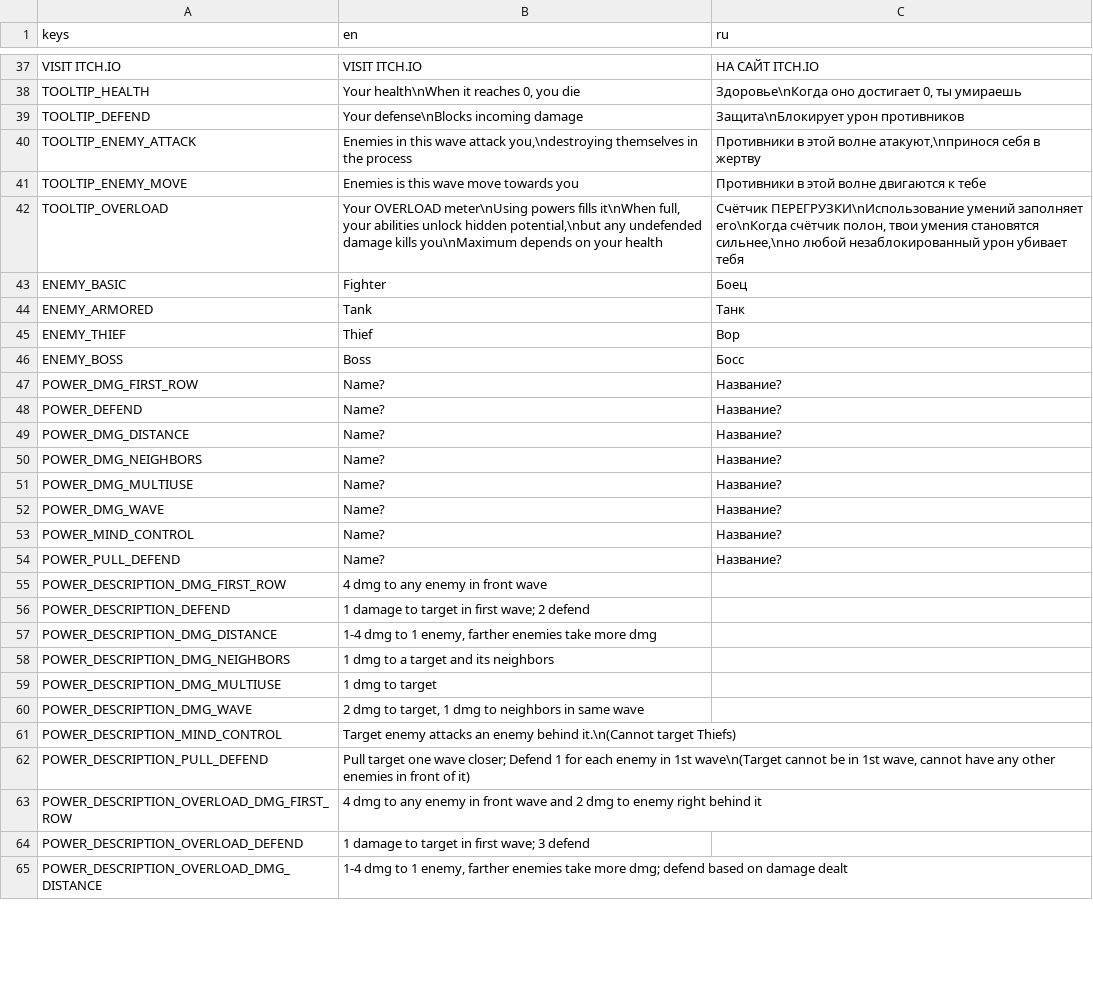
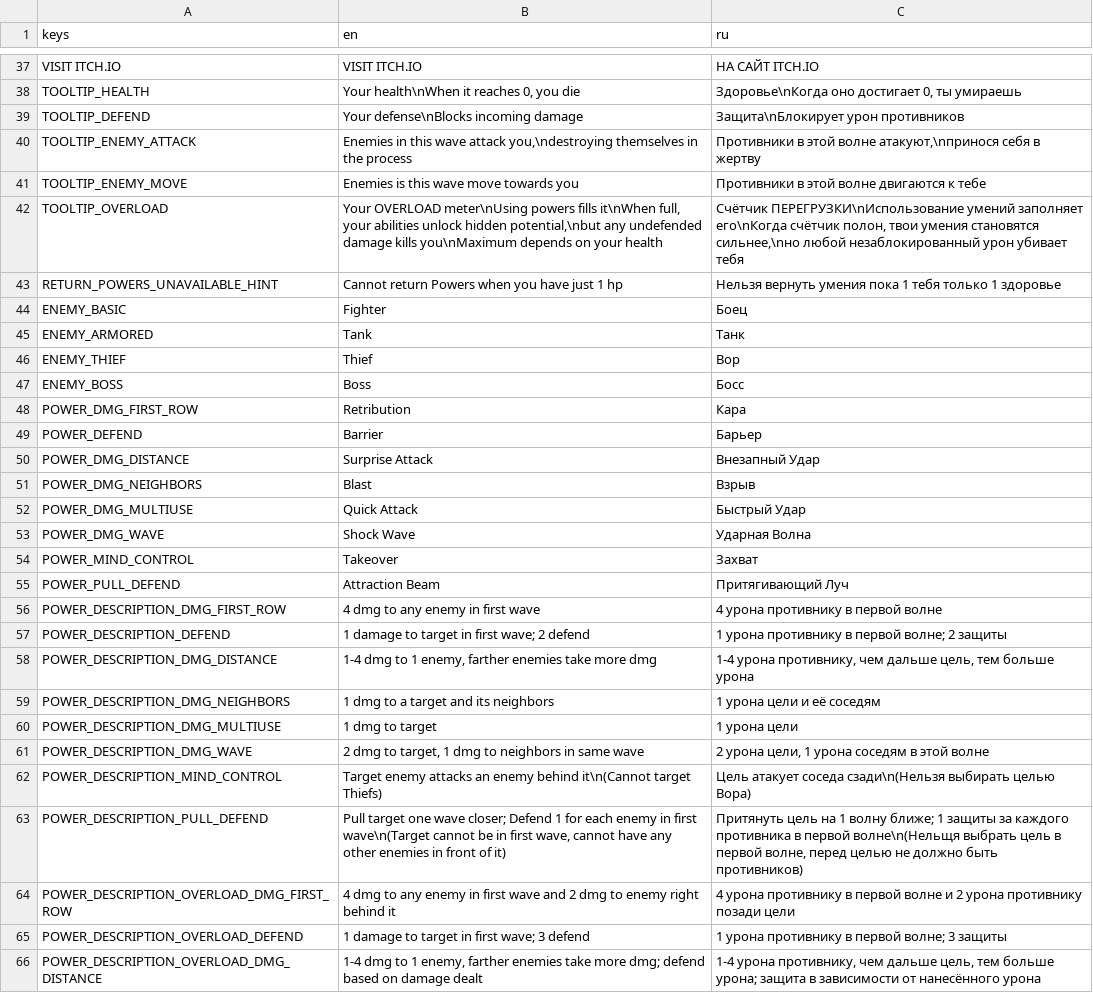
Before and after one commit to woonaftl/gwj65, a CSV file: text/ui.csv, drawn as a sheet; only a part is shown, gaps mark what is left out; the diff covers the shown part only.

```diff
--- a/text/ui.csv
+++ b/text/ui.csv
@@ -42,2 +42,3 @@ TOOLTIP_ENEMY_MOVE,"Enemies is this wave move towards you","Противники
 TOOLTIP_OVERLOAD,"Your OVERLOAD meter\nUsing powers fills it\nWhen full, your abilities unlock hidden potential,\nbut any undefended damage kills you\nMaximum depends on your health","Счётчик ПЕРЕГРУЗКИ\nИспользование умений заполняет его\nКогда счётчик полон, твои умения становятся сильнее,\nно любой незаблокированный урон убивает тебя"
+RETURN_POWERS_UNAVAILABLE_HINT,Cannot return Powers when you have just 1 hp,Нельзя вернуть умения пока 1 тебя только 1 здоровье
 ENEMY_BASIC,Fighter,Боец
@@ -46,20 +47,20 @@ ENEMY_THIEF,Thief,Вор
 ENEMY_BOSS,Boss,Босс
-POWER_DMG_FIRST_ROW,Name?,Название?
-POWER_DEFEND,Name?,Название?
-POWER_DMG_DISTANCE,Name?,Название?
-POWER_DMG_NEIGHBORS,Name?,Название?
-POWER_DMG_MULTIUSE,Name?,Название?
-POWER_DMG_WAVE,Name?,Название?
-POWER_MIND_CONTROL,Name?,Название?
-POWER_PULL_DEFEND,Name?,Название?
-POWER_DESCRIPTION_DMG_FIRST_ROW,"4 dmg to any enemy in front wave",
-POWER_DESCRIPTION_DEFEND,"1 damage to target in first wave; 2 defend",
-POWER_DESCRIPTION_DMG_DISTANCE,"1-4 dmg to 1 enemy, farther enemies take more dmg",
-POWER_DESCRIPTION_DMG_NEIGHBORS,"1 dmg to a target and its neighbors",
-POWER_DESCRIPTION_DMG_MULTIUSE,"1 dmg to target",
-POWER_DESCRIPTION_DMG_WAVE,"2 dmg to target, 1 dmg to neighbors in same wave",
-POWER_DESCRIPTION_MIND_CONTROL,"Target enemy attacks an enemy behind it.\n(Cannot target Thiefs)",
-POWER_DESCRIPTION_PULL_DEFEND,"Pull target one wave closer; Defend 1 for each enemy in 1st wave\n(Target cannot be in 1st wave, cannot have any other enemies in front of it)",
-POWER_DESCRIPTION_OVERLOAD_DMG_FIRST_ROW,"4 dmg to any enemy in front wave and 2 dmg to enemy right behind it",
-POWER_DESCRIPTION_OVERLOAD_DEFEND,"1 damage to target in first wave; 3 defend",
-POWER_DESCRIPTION_OVERLOAD_DMG_DISTANCE,"1-4 dmg to 1 enemy, farther enemies take more dmg; defend based on damage dealt",
+POWER_DMG_FIRST_ROW,Retribution,Кара
+POWER_DEFEND,Barrier,Барьер
+POWER_DMG_DISTANCE,Surprise Attack,Внезапный Удар
+POWER_DMG_NEIGHBORS,Blast,Взрыв
+POWER_DMG_MULTIUSE,Quick Attack,Быстрый Удар
+POWER_DMG_WAVE,Shock Wave,Ударная Волна
+POWER_MIND_CONTROL,Takeover,Захват
+POWER_PULL_DEFEND,Attraction Beam,Притягивающий Луч
+POWER_DESCRIPTION_DMG_FIRST_ROW,"4 dmg to any enemy in first wave","4 урона противнику в первой волне"
+POWER_DESCRIPTION_DEFEND,"1 damage to target in first wave; 2 defend","1 урона противнику в первой волне; 2 защиты"
+POWER_DESCRIPTION_DMG_DISTANCE,"1-4 dmg to 1 enemy, farther enemies take more dmg","1-4 урона противнику, чем дальше цель, тем больше урона"
+POWER_DESCRIPTION_DMG_NEIGHBORS,"1 dmg to a target and its neighbors","1 урона цели и её соседям"
+POWER_DESCRIPTION_DMG_MULTIUSE,"1 dmg to target","1 урона цели"
+POWER_DESCRIPTION_DMG_WAVE,"2 dmg to target, 1 dmg to neighbors in same wave","2 урона цели, 1 урона соседям в этой волне"
+POWER_DESCRIPTION_MIND_CONTROL,"Target enemy attacks an enemy behind it\n(Cannot target Thiefs)","Цель атакует соседа сзади\n(Нельзя выбирать целью Вора)"
+POWER_DESCRIPTION_PULL_DEFEND,"Pull target one wave closer; Defend 1 for each enemy in first wave\n(Target cannot be in first wave, cannot have any other enemies in front of it)","Притянуть цель на 1 волну ближе; 1 защиты за каждого противника в первой волне\n(Нельщя выбрать цель в первой волне, перед целью не должно быть противников)"
+POWER_DESCRIPTION_OVERLOAD_DMG_FIRST_ROW,"4 dmg to any enemy in first wave and 2 dmg to enemy right behind it","4 урона противнику в первой волне и 2 урона противнику позади цели"
+POWER_DESCRIPTION_OVERLOAD_DEFEND,"1 damage to target in first wave; 3 defend","1 урона противнику в первой волне; 3 защиты"
+POWER_DESCRIPTION_OVERLOAD_DMG_DISTANCE,"1-4 dmg to 1 enemy, farther enemies take more dmg; defend based on damage dealt","1-4 урона противнику, чем дальше цель, тем больше урона; защита в зависимости от нанесённого урона"
```
Also changed, not shown: 6 added rows and 7 edited cells elsewhere in this file, 24 other files.
